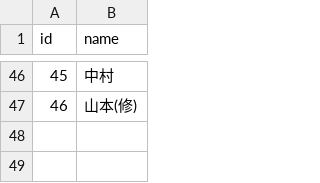
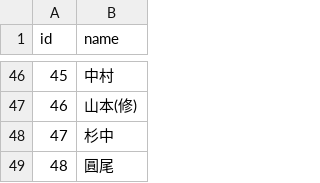
Before and after one commit to KazYam1001/pair_maker, a CSV file: db/csv/users.csv, drawn as a sheet; only a part is shown, gaps mark what is left out; the diff names each change by its address in the sheet, - before the commit and + after, or states it on an @@ line.

```diff
--- a/db/csv/users.csv
+++ b/db/csv/users.csv
+row 48: 47 | 杉中
+row 49: 48 | 圓尾
```
Also changed, not shown: db/csv/users_holidays.csv.
